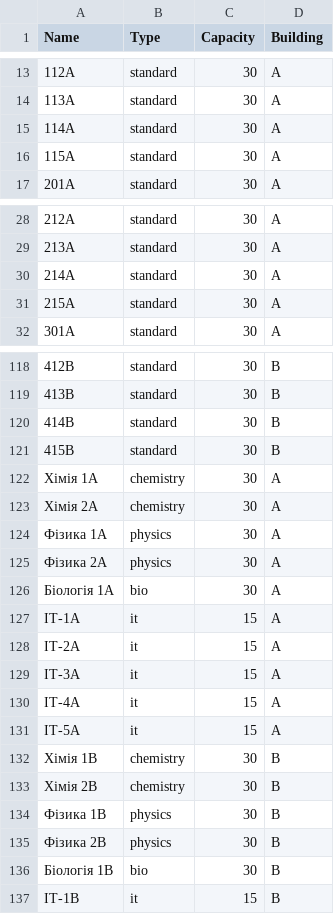
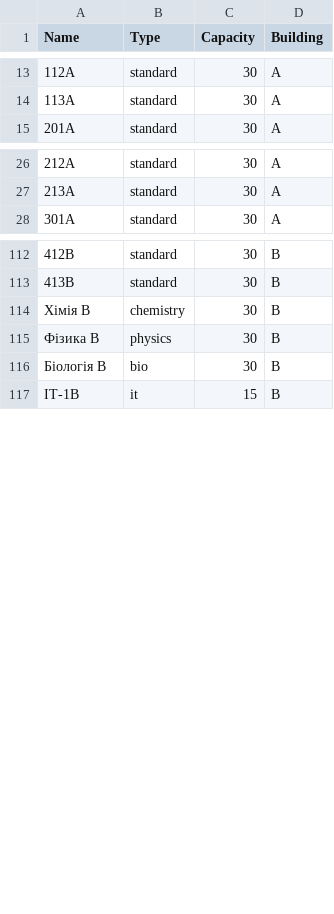
Before and after one commit to KoshFromVorlon/school_scheduler, a CSV file: rooms.csv, drawn as a sheet; only a part is shown, gaps mark what is left out; the diff covers the shown part only.

```diff
--- a/rooms.csv
+++ b/rooms.csv
@@ -14,4 +14,2 @@ Name,Type,Capacity,Building
 113А,standard,30,А
-114А,standard,30,А
-115А,standard,30,А
 201А,standard,30,А
@@ -29,4 +27,2 @@ Name,Type,Capacity,Building
 213А,standard,30,А
-214А,standard,30,А
-215А,standard,30,А
 301А,standard,30,А
@@ -119,19 +113,5 @@ Name,Type,Capacity,Building
 413В,standard,30,В
-414В,standard,30,В
-415В,standard,30,В
-Хімія 1А,chemistry,30,А
-Хімія 2А,chemistry,30,А
-Фізика 1А,physics,30,А
-Фізика 2А,physics,30,А
-Біологія 1А,bio,30,А
-IT-1А,it,15,А
-IT-2А,it,15,А
-IT-3А,it,15,А
-IT-4А,it,15,А
-IT-5А,it,15,А
-Хімія 1В,chemistry,30,В
-Хімія 2В,chemistry,30,В
-Фізика 1В,physics,30,В
-Фізика 2В,physics,30,В
-Біологія 1В,bio,30,В
+Хімія В,chemistry,30,В
+Фізика В,physics,30,В
+Біологія В,bio,30,В
 IT-1В,it,15,В
```
Also changed, not shown: 1 added row, 8 removed rows and 16 edited cells elsewhere in this file, uploads/rooms.csv, 7 other files.
